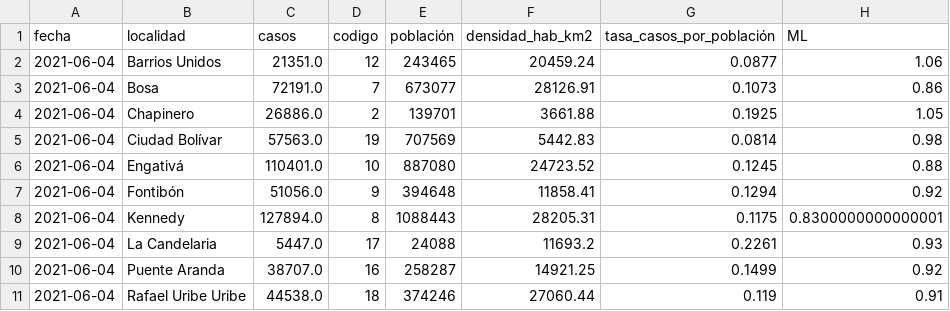
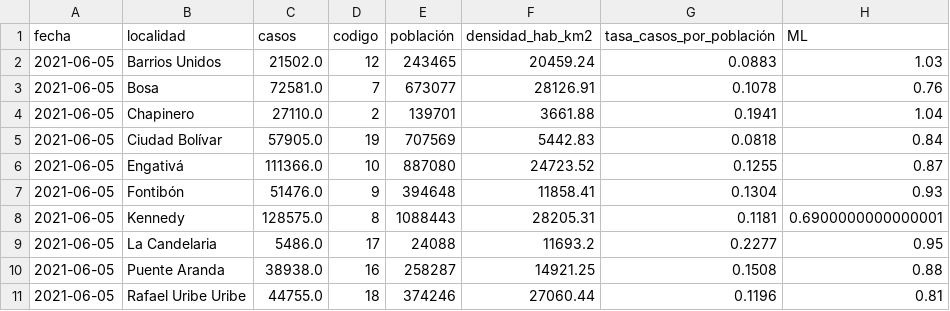
Before and after one commit to danielcs88/bogota_covid-19, a CSV file: datos/bog_latest.csv, drawn as a sheet; only a part is shown; the diff covers the shown part only.

```diff
--- a/datos/bog_latest.csv
+++ b/datos/bog_latest.csv
@@ -1,11 +1,11 @@
 fecha,localidad,casos,codigo,población,densidad_hab_km2,tasa_casos_por_población,ML
-2021-06-04,Barrios Unidos,21351.0,12,243465,20459.24,0.0877,1.06
-2021-06-04,Bosa,72191.0,7,673077,28126.91,0.1073,0.86
-2021-06-04,Chapinero,26886.0,2,139701,3661.88,0.1925,1.05
-2021-06-04,Ciudad Bolívar,57563.0,19,707569,5442.83,0.0814,0.98
-2021-06-04,Engativá,110401.0,10,887080,24723.52,0.1245,0.88
-2021-06-04,Fontibón,51056.0,9,394648,11858.41,0.1294,0.92
-2021-06-04,Kennedy,127894.0,8,1088443,28205.31,0.1175,0.8300000000000001
-2021-06-04,La Candelaria,5447.0,17,24088,11693.2,0.2261,0.93
-2021-06-04,Puente Aranda,38707.0,16,258287,14921.25,0.1499,0.92
-2021-06-04,Rafael Uribe Uribe,44538.0,18,374246,27060.44,0.119,0.91
+2021-06-05,Barrios Unidos,21502.0,12,243465,20459.24,0.0883,1.03
+2021-06-05,Bosa,72581.0,7,673077,28126.91,0.1078,0.76
+2021-06-05,Chapinero,27110.0,2,139701,3661.88,0.1941,1.04
+2021-06-05,Ciudad Bolívar,57905.0,19,707569,5442.83,0.0818,0.84
+2021-06-05,Engativá,111366.0,10,887080,24723.52,0.1255,0.87
+2021-06-05,Fontibón,51476.0,9,394648,11858.41,0.1304,0.93
+2021-06-05,Kennedy,128575.0,8,1088443,28205.31,0.1181,0.6900000000000001
+2021-06-05,La Candelaria,5486.0,17,24088,11693.2,0.2277,0.95
+2021-06-05,Puente Aranda,38938.0,16,258287,14921.25,0.1508,0.88
+2021-06-05,Rafael Uribe Uribe,44755.0,18,374246,27060.44,0.1196,0.81
```
Also changed, not shown: 28 edited cells elsewhere in this file, datos/cronologia.csv, datos/rt_bta_localidades.csv, 23 other files.
